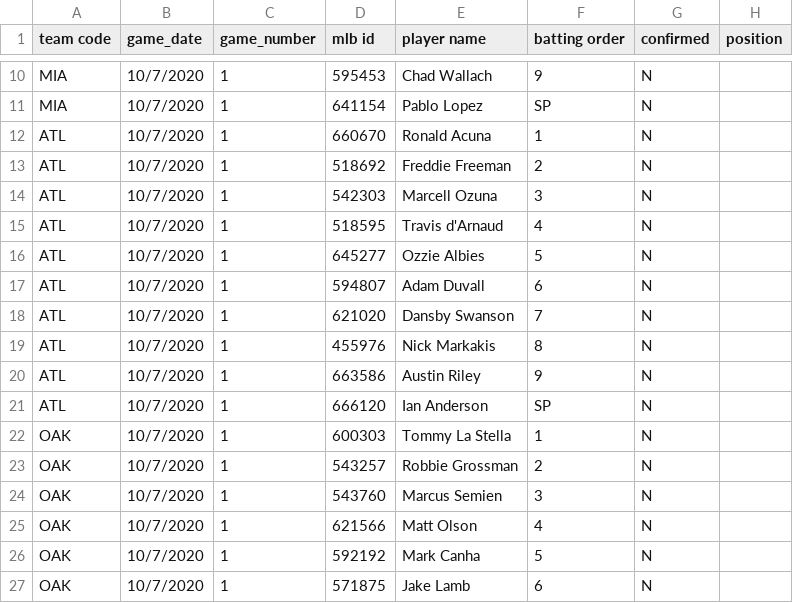
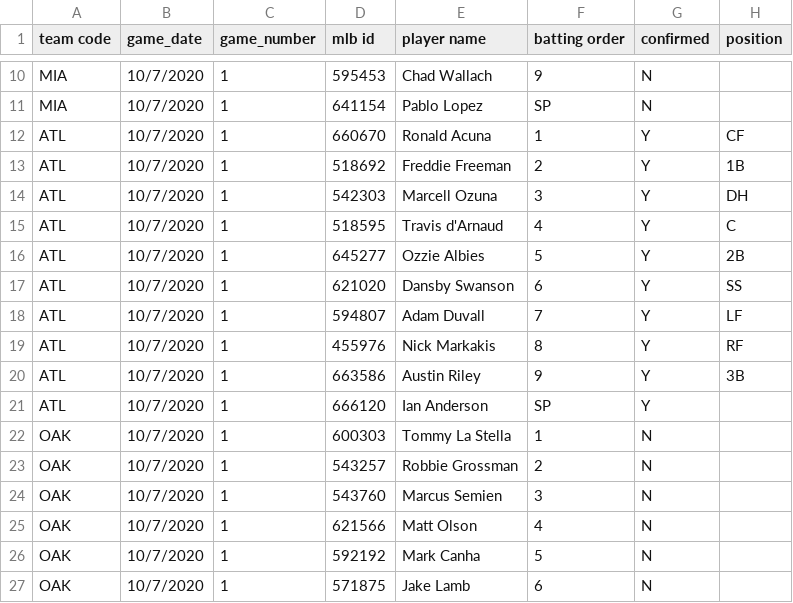
Before and after one commit to justinmof/MLBSheets-CSV-Files, a CSV file: BM-Lineup-Data.csv, drawn as a sheet; only a part is shown, gaps mark what is left out.

```diff
--- a/BM-Lineup-Data.csv
+++ b/BM-Lineup-Data.csv
@@ -11,12 +11,12 @@ MIA,10/7/2020,1,595453,Chad Wallach,9,N,
 MIA,10/7/2020,1,641154,Pablo Lopez,SP,N,
-ATL,10/7/2020,1,660670,Ronald Acuna,1,N,
-ATL,10/7/2020,1,518692,Freddie Freeman,2,N,
-ATL,10/7/2020,1,542303,Marcell Ozuna,3,N,
-ATL,10/7/2020,1,518595,Travis d'Arnaud,4,N,
-ATL,10/7/2020,1,645277,Ozzie Albies,5,N,
-ATL,10/7/2020,1,594807,Adam Duvall,6,N,
-ATL,10/7/2020,1,621020,Dansby Swanson,7,N,
-ATL,10/7/2020,1,455976,Nick Markakis,8,N,
-ATL,10/7/2020,1,663586,Austin Riley,9,N,
-ATL,10/7/2020,1,666120,Ian Anderson,SP,N,
+ATL,10/7/2020,1,660670,Ronald Acuna,1,Y,CF
+ATL,10/7/2020,1,518692,Freddie Freeman,2,Y,1B
+ATL,10/7/2020,1,542303,Marcell Ozuna,3,Y,DH
+ATL,10/7/2020,1,518595,Travis d'Arnaud,4,Y,C
+ATL,10/7/2020,1,645277,Ozzie Albies,5,Y,2B
+ATL,10/7/2020,1,621020,Dansby Swanson,6,Y,SS
+ATL,10/7/2020,1,594807,Adam Duvall,7,Y,LF
+ATL,10/7/2020,1,455976,Nick Markakis,8,Y,RF
+ATL,10/7/2020,1,663586,Austin Riley,9,Y,3B
+ATL,10/7/2020,1,666120,Ian Anderson,SP,Y,
 OAK,10/7/2020,1,600303,Tommy La Stella,1,N,
```
Also changed, not shown: BM-Lineup-Data1.csv.
